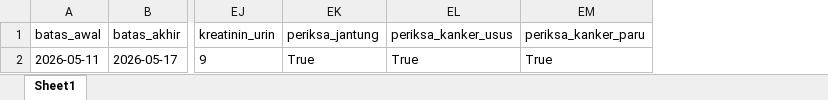
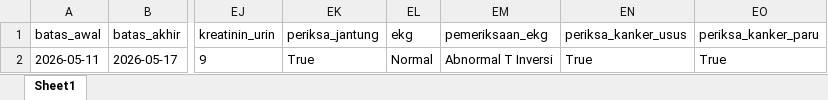
Before and after one commit to stywn93/ckg-helper, an Excel workbook: dataset/pelayanan.xlsx, sheet Sheet1, drawn as a sheet; only a part is shown, gaps mark what is left out; values as stored, in another font and other column widths than the file's, no borders; the diff names each change by its address in the sheet, - before the commit and + after, or states it on an @@ line.

```diff
--- a/dataset/pelayanan.xlsx (sheet Sheet1)
+++ b/dataset/pelayanan.xlsx (sheet Sheet1)
+column EL (ekg), row 2: Normal
+column EM (pemeriksaan_ekg), row 2: Abnormal T Inversi
```
Also changed, not shown: 1 other file.
